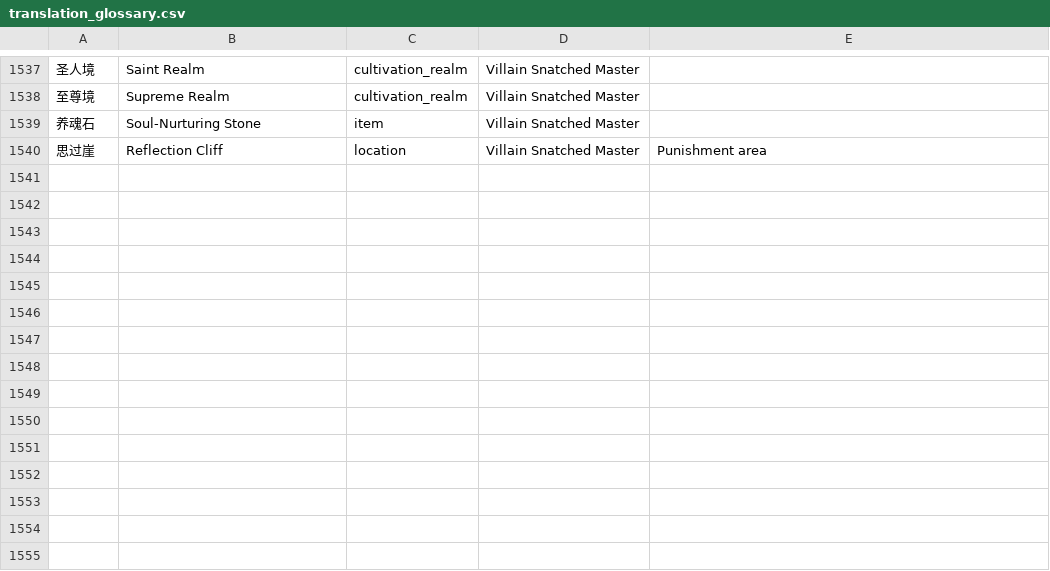
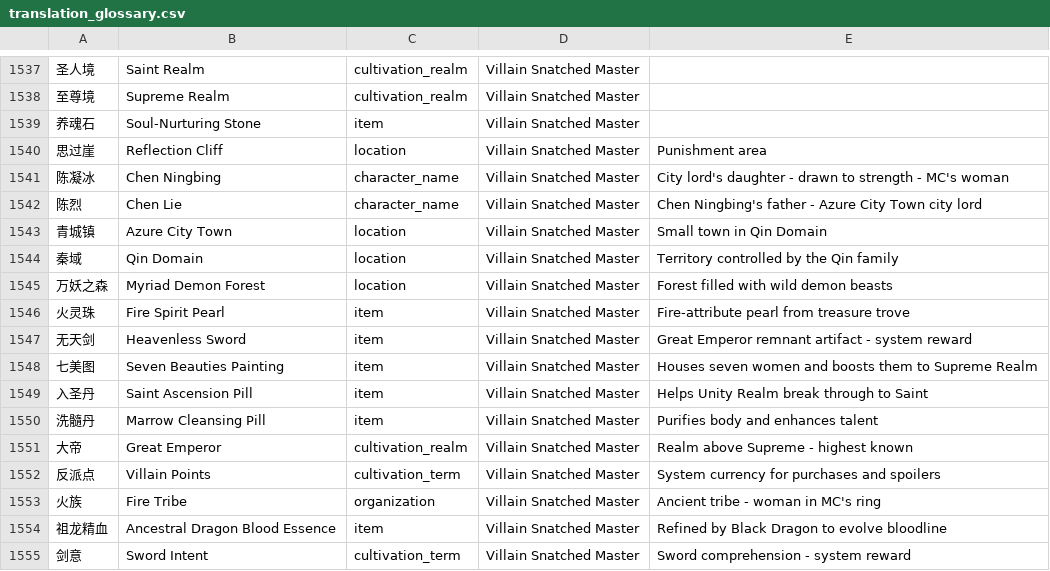
Before and after one commit to user966577/novel-translations, a CSV file: translation_glossary.csv, drawn as a sheet; only a part is shown, gaps mark what is left out; the diff names each change by its address in the sheet, - before the commit and + after, or states it on an @@ line.

```diff
--- a/translation_glossary.csv
+++ b/translation_glossary.csv
+row 1541: 陈凝冰 | Chen Ningbing | character_name | Villain Snatched Master | City lord's daughter - drawn to strength - MC's woman
+row 1542: 陈烈 | Chen Lie | character_name | Villain Snatched Master | Chen Ningbing's father - Azure City Town city lord
+row 1543: 青城镇 | Azure City Town | location | Villain Snatched Master | Small town in Qin Domain
+row 1544: 秦域 | Qin Domain | location | Villain Snatched Master | Territory controlled by the Qin family
+row 1545: 万妖之森 | Myriad Demon Forest | location | Villain Snatched Master | Forest filled with wild demon beasts
+row 1546: 火灵珠 | Fire Spirit Pearl | item | Villain Snatched Master | Fire-attribute pearl from treasure trove
+row 1547: 无天剑 | Heavenless Sword | item | Villain Snatched Master | Great Emperor remnant artifact - system reward
+row 1548: 七美图 | Seven Beauties Painting | item | Villain Snatched Master | Houses seven women and boosts them to Supreme Realm
+row 1549: 入圣丹 | Saint Ascension Pill | item | Villain Snatched Master | Helps Unity Realm break through to Saint
+row 1550: 洗髓丹 | Marrow Cleansing Pill | item | Villain Snatched Master | Purifies body and enhances talent
+row 1551: 大帝 | Great Emperor | cultivation_realm | Villain Snatched Master | Realm above Supreme - highest known
+row 1552: 反派点 | Villain Points | cultivation_term | Villain Snatched Master | System currency for purchases and spoilers
+row 1553: 火族 | Fire Tribe | organization | Villain Snatched Master | Ancient tribe - woman in MC's ring
+row 1554: 祖龙精血 | Ancestral Dragon Blood Essence | item | Villain Snatched Master | Refined by Black Dragon to evolve bloodline
+row 1555: 剑意 | Sword Intent | cultivation_term | Villain Snatched Master | Sword comprehension - system reward
```
Also changed, not shown: 12 other files.
